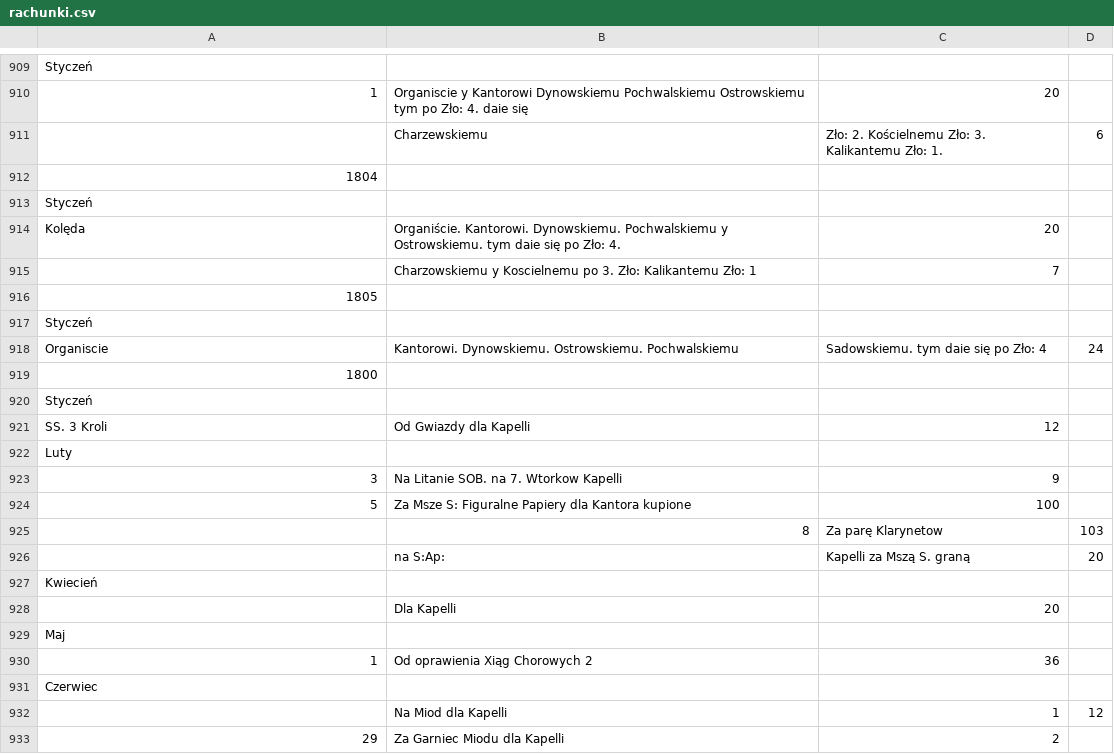
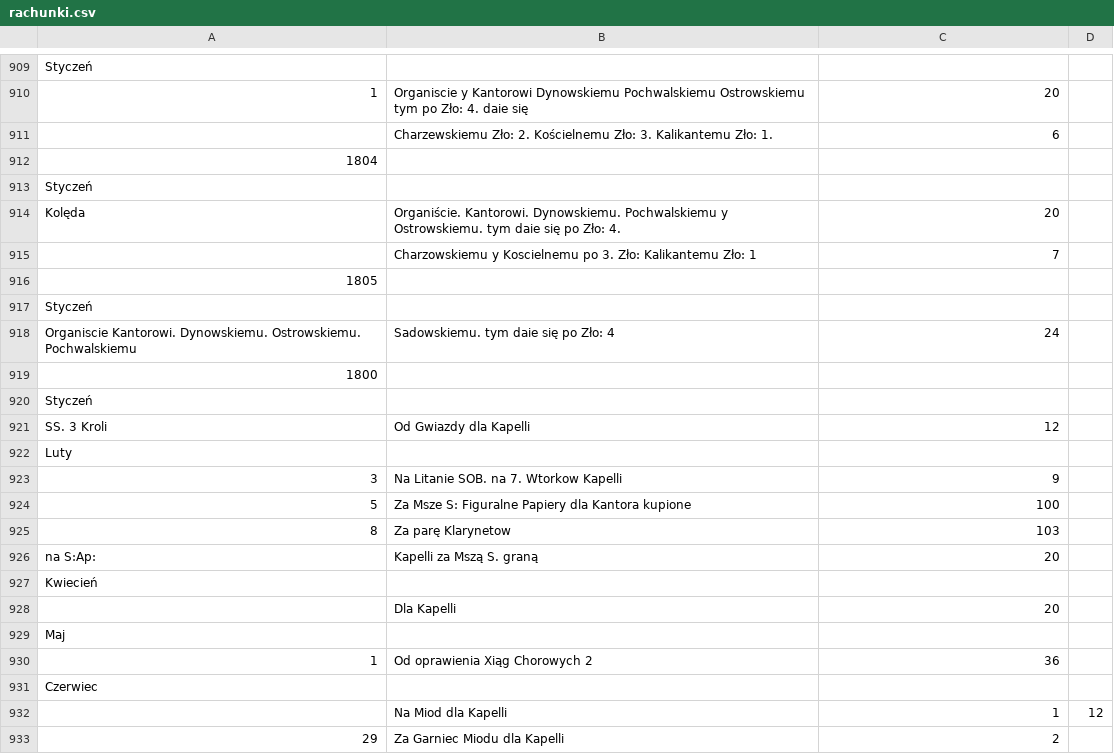
Before and after one commit to mkonik/ncn-staniatki, a CSV file: rachunki.csv, drawn as a sheet; only a part is shown, gaps mark what is left out.

Commit message:
korekty ukł. ks. rach.

```diff
--- a/rachunki.csv
+++ b/rachunki.csv
@@ -910,3 +910,3 @@ Styczeń,,,
 1,Organiscie y Kantorowi Dynowskiemu Pochwalskiemu Ostrowskiemu tym po Zło: 4. daie się,20,
-,Charzewskiemu, Zło: 2. Kościelnemu Zło: 3. Kalikantemu Zło: 1.,6
+,Charzewskiemu Zło: 2. Kościelnemu Zło: 3. Kalikantemu Zło: 1.,6,
 1804,,,
@@ -917,3 +917,3 @@ Kolęda,Organiście. Kantorowi. Dynowskiemu. Pochwalskiemu y Ostrowskiemu. tym d
 Styczeń,,,
-Organiscie, Kantorowi. Dynowskiemu. Ostrowskiemu. Pochwalskiemu, Sadowskiemu. tym daie się po Zło: 4,24
+Organiscie Kantorowi. Dynowskiemu. Ostrowskiemu. Pochwalskiemu, Sadowskiemu. tym daie się po Zło: 4,24,
 1800,,,
@@ -924,4 +924,4 @@ Luty,,,
 5,Za Msze S: Figuralne Papiery dla Kantora kupione,100,
-,8,Za parę Klarynetow,103
-,na S:Ap:,Kapelli za Mszą S. graną,20
+8,Za parę Klarynetow,103,
+na S:Ap:,Kapelli za Mszą S. graną,20,
 Kwiecień,,,
```
